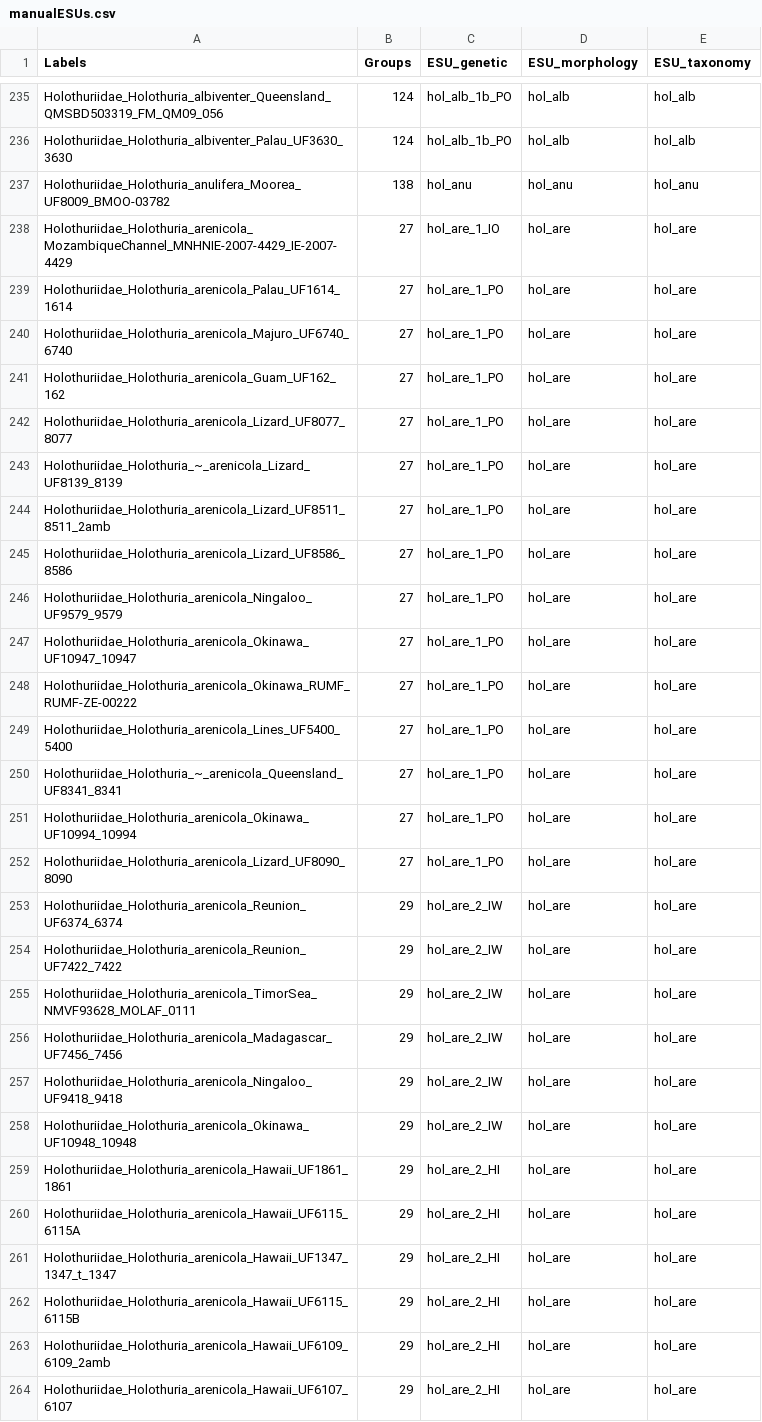
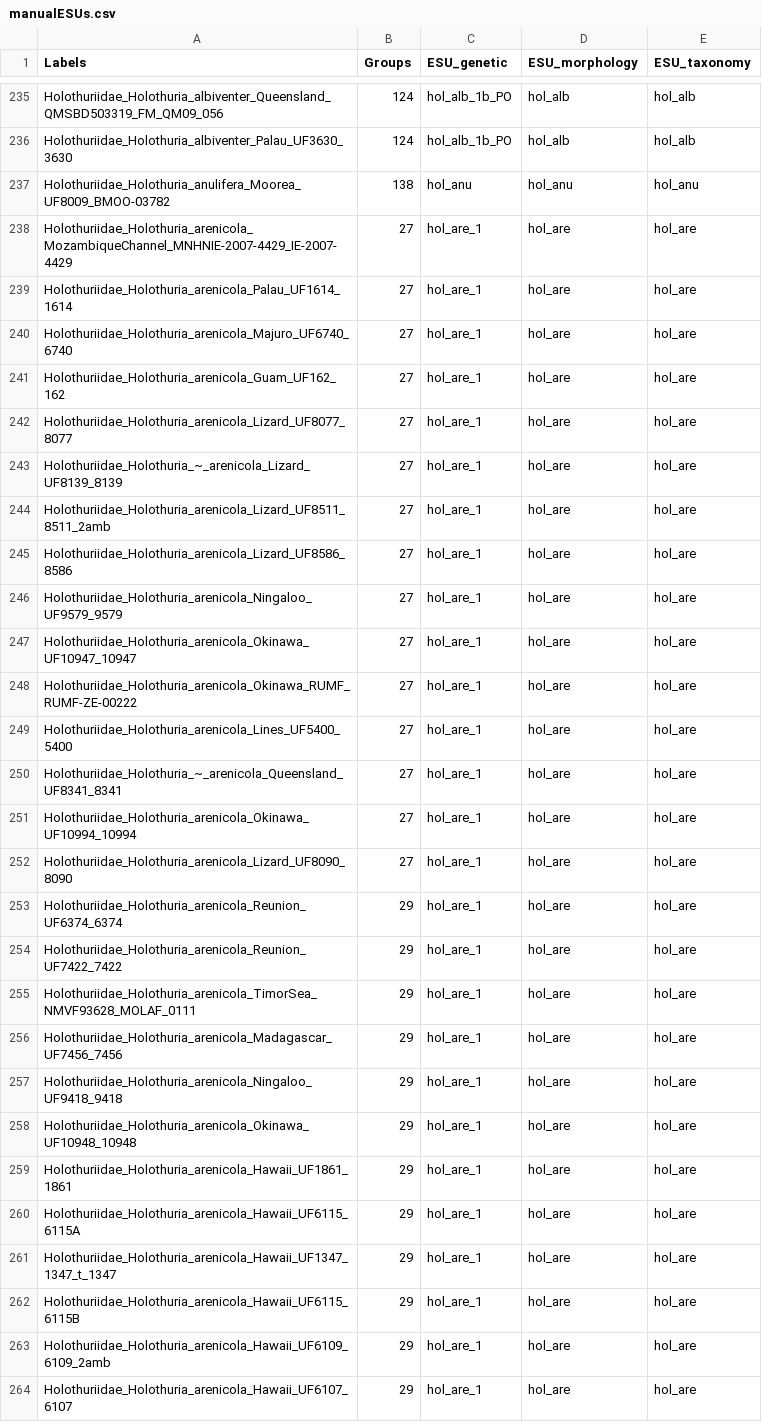
Before and after one commit to fmichonneau/cuke-barcoding, a CSV file: data/raw/manualESUs.csv, drawn as a sheet; only a part is shown, gaps mark what is left out; the diff covers the shown part only.

```diff
--- a/data/raw/manualESUs.csv
+++ b/data/raw/manualESUs.csv
@@ -237,28 +237,28 @@ Holothuriidae_Holothuria_albiventer_Palau_UF3630_3630,124,hol_alb_1b_PO,hol_alb,
 Holothuriidae_Holothuria_anulifera_Moorea_UF8009_BMOO-03782,138,hol_anu,hol_anu,hol_anu
-Holothuriidae_Holothuria_arenicola_MozambiqueChannel_MNHNIE-2007-4429_IE-2007-4429,27,hol_are_1_IO,hol_are,hol_are
-Holothuriidae_Holothuria_arenicola_Palau_UF1614_1614,27,hol_are_1_PO,hol_are,hol_are
-Holothuriidae_Holothuria_arenicola_Majuro_UF6740_6740,27,hol_are_1_PO,hol_are,hol_are
-Holothuriidae_Holothuria_arenicola_Guam_UF162_162,27,hol_are_1_PO,hol_are,hol_are
-Holothuriidae_Holothuria_arenicola_Lizard_UF8077_8077,27,hol_are_1_PO,hol_are,hol_are
-Holothuriidae_Holothuria_~_arenicola_Lizard_UF8139_8139,27,hol_are_1_PO,hol_are,hol_are
-Holothuriidae_Holothuria_arenicola_Lizard_UF8511_8511_2amb,27,hol_are_1_PO,hol_are,hol_are
-Holothuriidae_Holothuria_arenicola_Lizard_UF8586_8586,27,hol_are_1_PO,hol_are,hol_are
-Holothuriidae_Holothuria_arenicola_Ningaloo_UF9579_9579,27,hol_are_1_PO,hol_are,hol_are
-Holothuriidae_Holothuria_arenicola_Okinawa_UF10947_10947,27,hol_are_1_PO,hol_are,hol_are
-Holothuriidae_Holothuria_arenicola_Okinawa_RUMF_RUMF-ZE-00222,27,hol_are_1_PO,hol_are,hol_are
-Holothuriidae_Holothuria_arenicola_Lines_UF5400_5400,27,hol_are_1_PO,hol_are,hol_are
-Holothuriidae_Holothuria_~_arenicola_Queensland_UF8341_8341,27,hol_are_1_PO,hol_are,hol_are
-Holothuriidae_Holothuria_arenicola_Okinawa_UF10994_10994,27,hol_are_1_PO,hol_are,hol_are
-Holothuriidae_Holothuria_arenicola_Lizard_UF8090_8090,27,hol_are_1_PO,hol_are,hol_are
-Holothuriidae_Holothuria_arenicola_Reunion_UF6374_6374,29,hol_are_2_IW,hol_are,hol_are
-Holothuriidae_Holothuria_arenicola_Reunion_UF7422_7422,29,hol_are_2_IW,hol_are,hol_are
-Holothuriidae_Holothuria_arenicola_TimorSea_NMVF93628_MOLAF_0111,29,hol_are_2_IW,hol_are,hol_are
-Holothuriidae_Holothuria_arenicola_Madagascar_UF7456_7456,29,hol_are_2_IW,hol_are,hol_are
-Holothuriidae_Holothuria_arenicola_Ningaloo_UF9418_9418,29,hol_are_2_IW,hol_are,hol_are
-Holothuriidae_Holothuria_arenicola_Okinawa_UF10948_10948,29,hol_are_2_IW,hol_are,hol_are
-Holothuriidae_Holothuria_arenicola_Hawaii_UF1861_1861,29,hol_are_2_HI,hol_are,hol_are
-Holothuriidae_Holothuria_arenicola_Hawaii_UF6115_6115A,29,hol_are_2_HI,hol_are,hol_are
-Holothuriidae_Holothuria_arenicola_Hawaii_UF1347_1347_t_1347,29,hol_are_2_HI,hol_are,hol_are
-Holothuriidae_Holothuria_arenicola_Hawaii_UF6115_6115B,29,hol_are_2_HI,hol_are,hol_are
-Holothuriidae_Holothuria_arenicola_Hawaii_UF6109_6109_2amb,29,hol_are_2_HI,hol_are,hol_are
-Holothuriidae_Holothuria_arenicola_Hawaii_UF6107_6107,29,hol_are_2_HI,hol_are,hol_are
+Holothuriidae_Holothuria_arenicola_MozambiqueChannel_MNHNIE-2007-4429_IE-2007-4429,27,hol_are_1,hol_are,hol_are
+Holothuriidae_Holothuria_arenicola_Palau_UF1614_1614,27,hol_are_1,hol_are,hol_are
+Holothuriidae_Holothuria_arenicola_Majuro_UF6740_6740,27,hol_are_1,hol_are,hol_are
+Holothuriidae_Holothuria_arenicola_Guam_UF162_162,27,hol_are_1,hol_are,hol_are
+Holothuriidae_Holothuria_arenicola_Lizard_UF8077_8077,27,hol_are_1,hol_are,hol_are
+Holothuriidae_Holothuria_~_arenicola_Lizard_UF8139_8139,27,hol_are_1,hol_are,hol_are
+Holothuriidae_Holothuria_arenicola_Lizard_UF8511_8511_2amb,27,hol_are_1,hol_are,hol_are
+Holothuriidae_Holothuria_arenicola_Lizard_UF8586_8586,27,hol_are_1,hol_are,hol_are
+Holothuriidae_Holothuria_arenicola_Ningaloo_UF9579_9579,27,hol_are_1,hol_are,hol_are
+Holothuriidae_Holothuria_arenicola_Okinawa_UF10947_10947,27,hol_are_1,hol_are,hol_are
+Holothuriidae_Holothuria_arenicola_Okinawa_RUMF_RUMF-ZE-00222,27,hol_are_1,hol_are,hol_are
+Holothuriidae_Holothuria_arenicola_Lines_UF5400_5400,27,hol_are_1,hol_are,hol_are
+Holothuriidae_Holothuria_~_arenicola_Queensland_UF8341_8341,27,hol_are_1,hol_are,hol_are
+Holothuriidae_Holothuria_arenicola_Okinawa_UF10994_10994,27,hol_are_1,hol_are,hol_are
+Holothuriidae_Holothuria_arenicola_Lizard_UF8090_8090,27,hol_are_1,hol_are,hol_are
+Holothuriidae_Holothuria_arenicola_Reunion_UF6374_6374,29,hol_are_1,hol_are,hol_are
+Holothuriidae_Holothuria_arenicola_Reunion_UF7422_7422,29,hol_are_1,hol_are,hol_are
+Holothuriidae_Holothuria_arenicola_TimorSea_NMVF93628_MOLAF_0111,29,hol_are_1,hol_are,hol_are
+Holothuriidae_Holothuria_arenicola_Madagascar_UF7456_7456,29,hol_are_1,hol_are,hol_are
+Holothuriidae_Holothuria_arenicola_Ningaloo_UF9418_9418,29,hol_are_1,hol_are,hol_are
+Holothuriidae_Holothuria_arenicola_Okinawa_UF10948_10948,29,hol_are_1,hol_are,hol_are
+Holothuriidae_Holothuria_arenicola_Hawaii_UF1861_1861,29,hol_are_1,hol_are,hol_are
+Holothuriidae_Holothuria_arenicola_Hawaii_UF6115_6115A,29,hol_are_1,hol_are,hol_are
+Holothuriidae_Holothuria_arenicola_Hawaii_UF1347_1347_t_1347,29,hol_are_1,hol_are,hol_are
+Holothuriidae_Holothuria_arenicola_Hawaii_UF6115_6115B,29,hol_are_1,hol_are,hol_are
+Holothuriidae_Holothuria_arenicola_Hawaii_UF6109_6109_2amb,29,hol_are_1,hol_are,hol_are
+Holothuriidae_Holothuria_arenicola_Hawaii_UF6107_6107,29,hol_are_1,hol_are,hol_are
```
Also changed, not shown: 4 edited cells elsewhere in this file, 1 other file.
